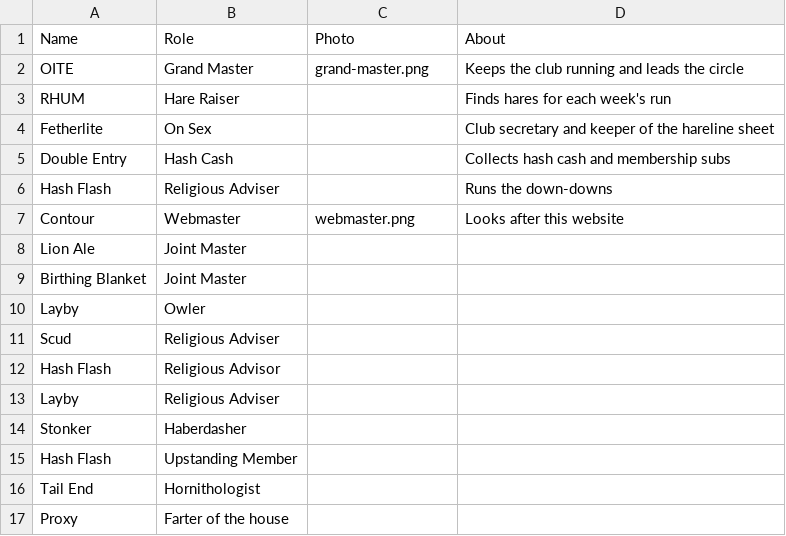
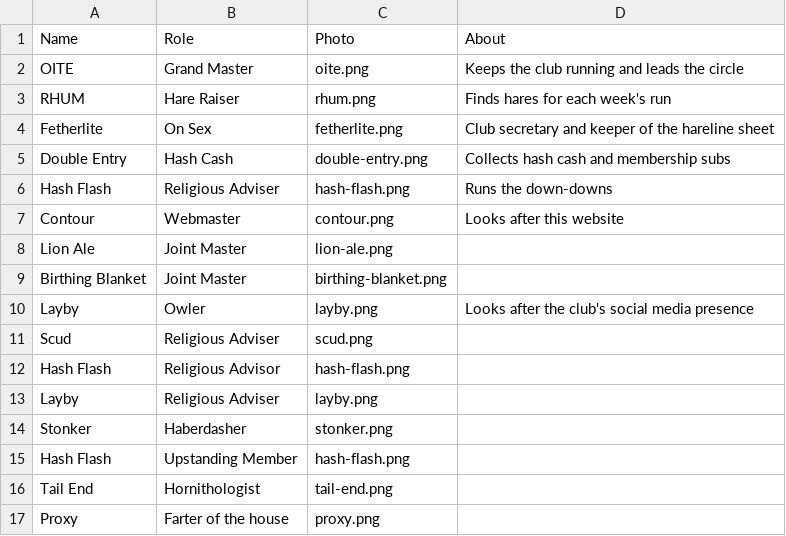
Before and after one commit to Barnes-H3/barnes-website, a CSV file: site/content/organisers.csv, drawn as a sheet.

Commit message:
Add caricatures in about page (#12)
* Update config to banesh3.mismanagement owned assets

* Add caricatures in about page

```diff
--- a/site/content/organisers.csv
+++ b/site/content/organisers.csv
@@ -1,17 +1,17 @@
 Name,Role,Photo,About
-OITE,Grand Master,grand-master.png,Keeps the club running and leads the circle
-RHUM,Hare Raiser,,Finds hares for each week's run
-Fetherlite,On Sex,,Club secretary and keeper of the hareline sheet
-Double Entry,Hash Cash,,Collects hash cash and membership subs
-Hash Flash,Religious Adviser,,Runs the down-downs
-Contour,Webmaster,webmaster.png,Looks after this website
-Lion Ale,Joint Master,,
-Birthing Blanket,Joint Master,,
-Layby,Owler,,
-Scud,Religious Adviser,,
-Hash Flash,Religious Advisor,,
-Layby,Religious Adviser,,
-Stonker,Haberdasher,,
-Hash Flash,Upstanding Member,,
-Tail End,Hornithologist,,
-Proxy,Farter of the house,,
+OITE,Grand Master,oite.png,Keeps the club running and leads the circle
+RHUM,Hare Raiser,rhum.png,Finds hares for each week's run
+Fetherlite,On Sex,fetherlite.png,Club secretary and keeper of the hareline sheet
+Double Entry,Hash Cash,double-entry.png,Collects hash cash and membership subs
+Hash Flash,Religious Adviser,hash-flash.png,Runs the down-downs
+Contour,Webmaster,contour.png,Looks after this website
+Lion Ale,Joint Master,lion-ale.png,
+Birthing Blanket,Joint Master,birthing-blanket.png,
+Layby,Owler,layby.png,Looks after the club's social media presence
+Scud,Religious Adviser,scud.png,
+Hash Flash,Religious Advisor,hash-flash.png,
+Layby,Religious Adviser,layby.png,
+Stonker,Haberdasher,stonker.png,
+Hash Flash,Upstanding Member,hash-flash.png,
+Tail End,Hornithologist,tail-end.png,
+Proxy,Farter of the house,proxy.png,
```
Also changed, not shown: 14 other files.
